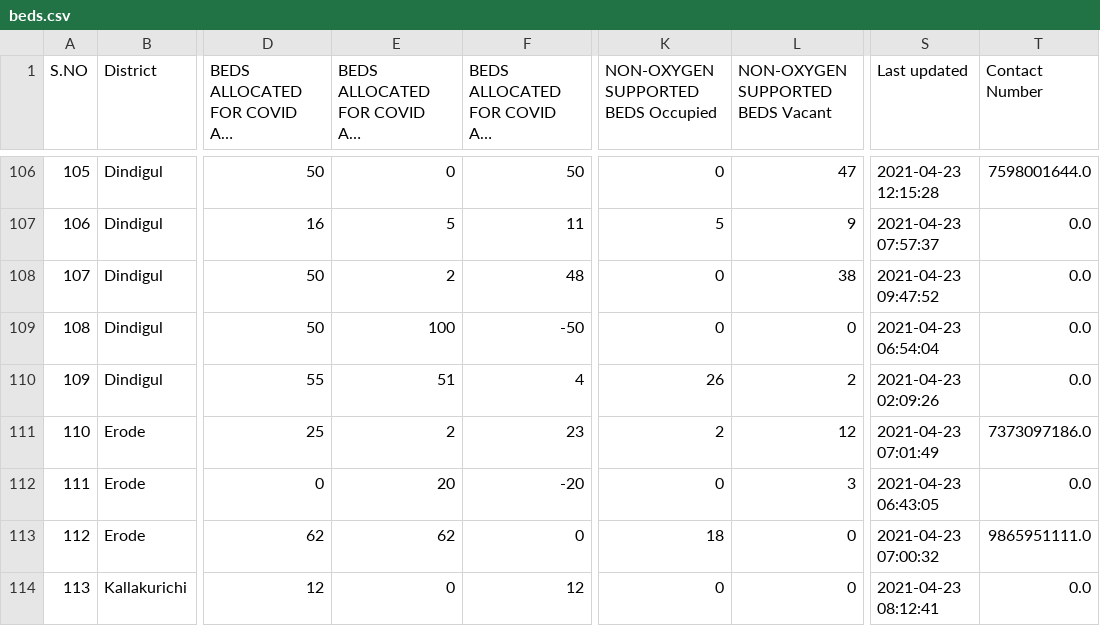
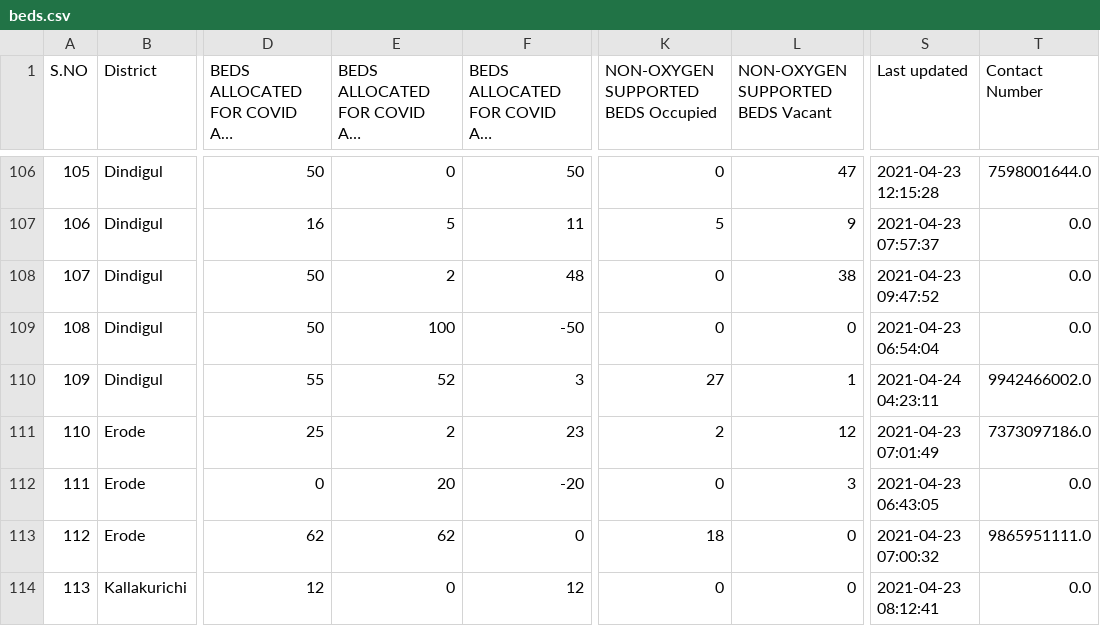
Before and after one commit to stopcoronatn/stopcoronatn.github.io, a CSV file: data/beds.csv, drawn as a sheet; only a part is shown, gaps mark what is left out; long unchanged cells end in …; the diff names each change by its address in the sheet, - before the commit and + after, or states it on an @@ line.

```diff
--- a/data/beds.csv
+++ b/data/beds.csv
-E110: 51
+E110: 52
-F110: 4
+F110: 3
-K110: 26
+K110: 27
-L110 (NON-OXYGEN SUPPORTED BEDS Vacant): 2
+L110 (NON-OXYGEN SUPPORTED BEDS Vacant): 1
-S110 (Last updated): 2021-04-23 02:09:26
+S110 (Last updated): 2021-04-24 04:23:11
-T110 (Contact Number): 0.0
+T110 (Contact Number): 9942466002.0
```
